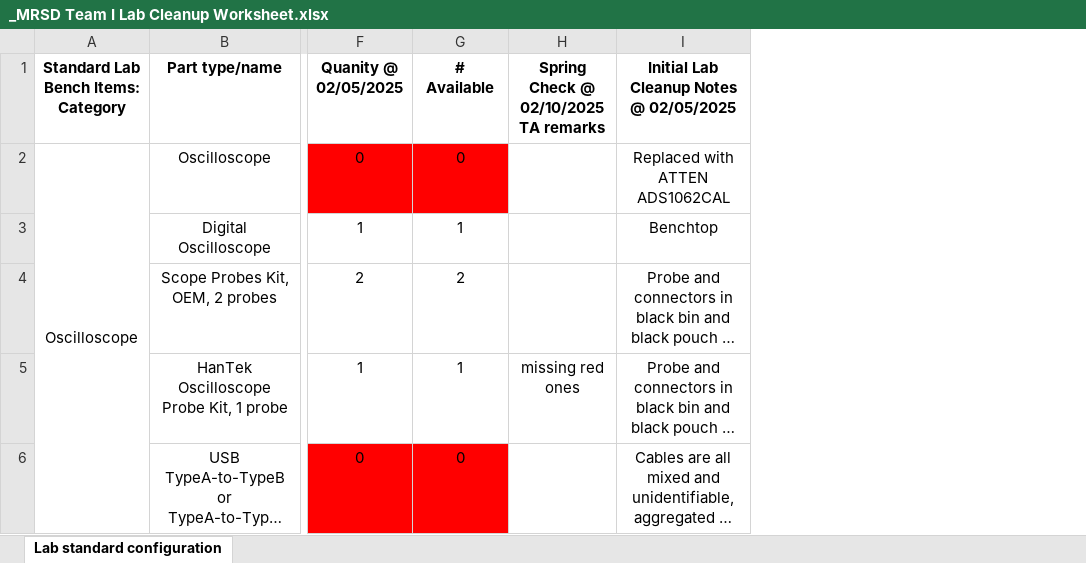
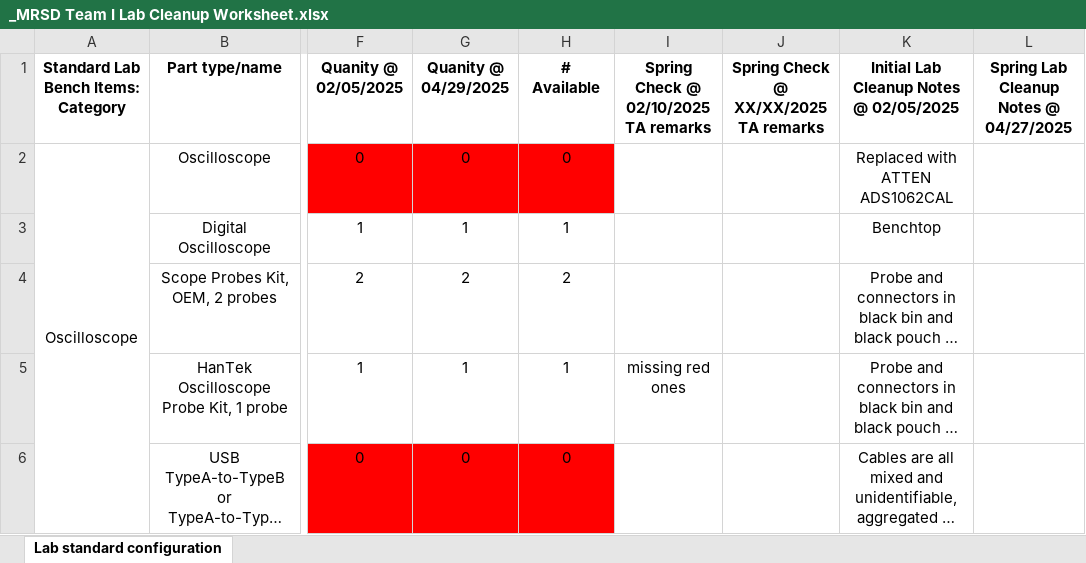
Before and after one commit to williamfbx/CMU-16681, an Excel workbook: T20 Lab Cleanup/_MRSD Team I Lab Cleanup Worksheet.xlsx, sheet Lab standard configuration, drawn as a sheet; only a part is shown, gaps mark what is left out; long unchanged cells end in …; values as stored, in another font and other column widths than the file's, no borders; the diff covers the shown part only; the diff names each change by its address in the sheet, - before the commit and + after, or states it on an @@ line.

```diff
--- a/T20 Lab Cleanup/_MRSD Team I Lab Cleanup Worksheet.xlsx (sheet Lab standard configuration)
+++ b/T20 Lab Cleanup/_MRSD Team I Lab Cleanup Worksheet.xlsx (sheet Lab standard configuration)
+column G (Quanity @ 04/29/2025), rows 2-6: 0 | 1 | 2 | 1 | 0
+column J, row 1: Spring Check @ XX/XX/2025 TA remarks
+column L, row 1: Spring Lab Cleanup Notes @ 04/27/2025
```
Also changed, not shown: 7 edited cells and cell formats elsewhere in this sheet, 4 other files.
